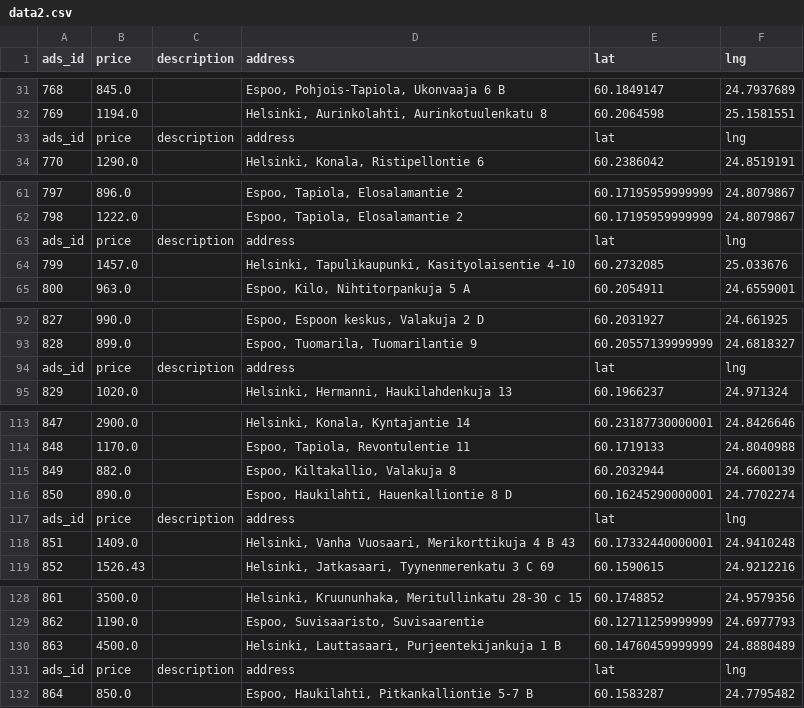
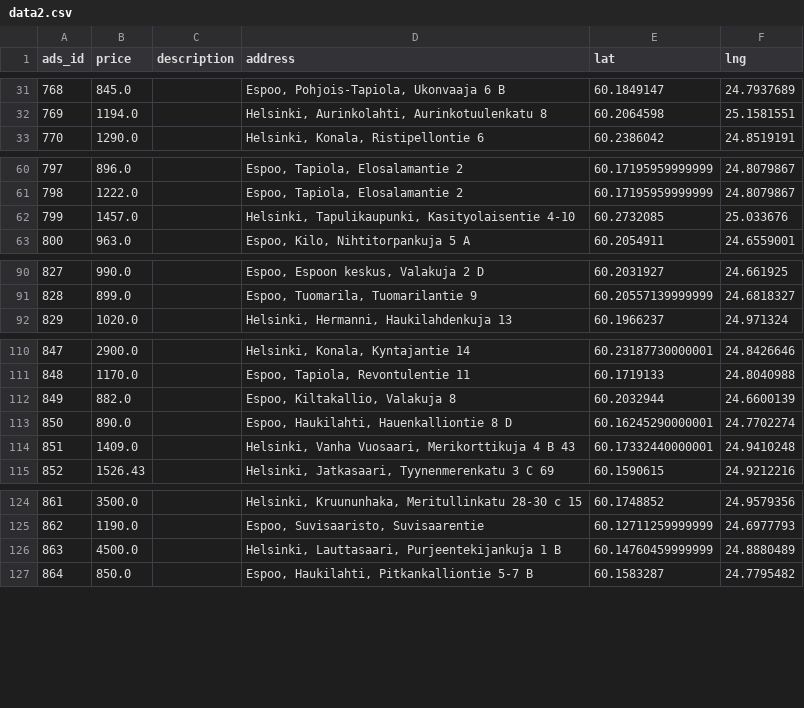
Before and after one commit to SuperShinyEyes/GoldenRatio, a CSV file: csv/04231600/data2.csv, drawn as a sheet; only a part is shown, gaps mark what is left out; the diff covers the shown part only; the diff names each change by its address in the sheet, - before the commit and + after, or states it on an @@ line.

```diff
--- a/csv/04231600/data2.csv
+++ b/csv/04231600/data2.csv
-row 33: ads_id | price | description | address | lat | lng
-row 63: ads_id | price | description | address | lat | lng
-row 94: ads_id | price | description | address | lat | lng
-row 117: ads_id | price | description | address | lat | lng
-row 131: ads_id | price | description | address | lat | lng
```
Also changed, not shown: 24 removed rows elsewhere in this file, csv/04231600/data1.csv, csv/04231600/data3.csv, 3 other files.
